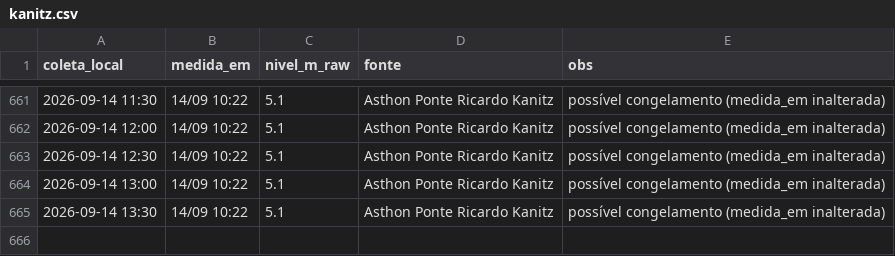
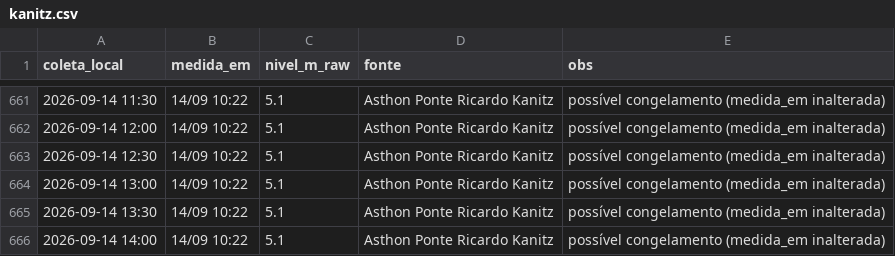
Before and after one commit to jonevaldorech-spec/alerta-cheia-riodosul, a CSV file: dados/kanitz.csv, drawn as a sheet; only a part is shown, gaps mark what is left out.

```diff
--- a/dados/kanitz.csv
+++ b/dados/kanitz.csv
@@ -665 +665,2 @@ coleta_local,medida_em,nivel_m_raw,fonte,obs
 2026-09-14 13:30,14/09 10:22,5.1,Asthon Ponte Ricardo Kanitz,possível congelamento (medida_em inalterada)
+2026-09-14 14:00,14/09 10:22,5.1,Asthon Ponte Ricardo Kanitz,possível congelamento (medida_em inalterada)
```
Also changed, not shown: dados/barragens.csv, dados/niveis_bacia.csv, 4 other files.
